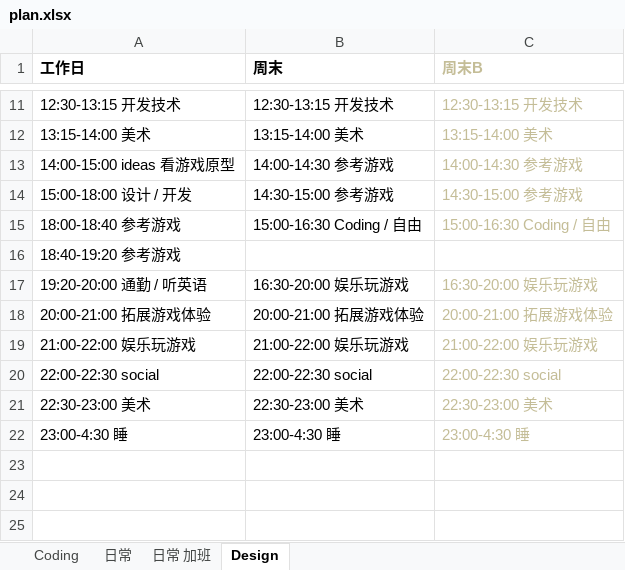
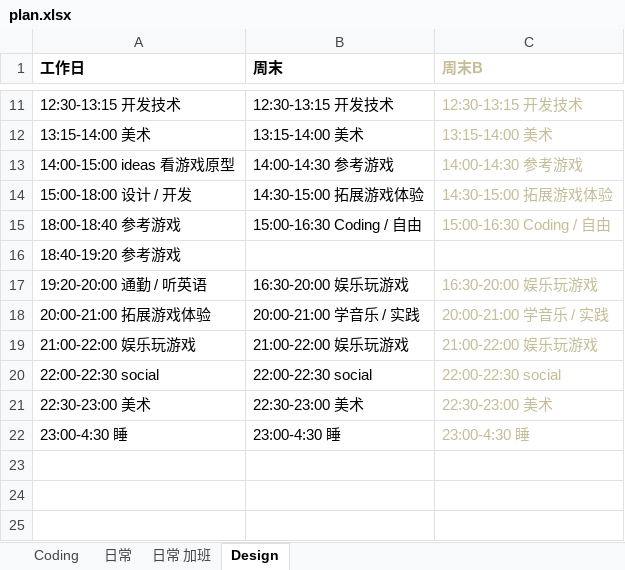
Before and after one commit to Gaolbirdy/Lab, an Excel workbook: plan.xlsx, sheet Design, drawn as a sheet; only a part is shown, gaps mark what is left out; values as stored, in another font and other column widths than the file's, no borders; the diff names each change by its address in the sheet, - before the commit and + after, or states it on an @@ line.

Commit message:
commit

```diff
--- a/plan.xlsx (sheet Design)
+++ b/plan.xlsx (sheet Design)
-B14 (周末): 14:30-15:00 参考游戏
+B14 (周末): 14:30-15:00 拓展游戏体验
-C14 (周末B): 14:30-15:00 参考游戏
+C14 (周末B): 14:30-15:00 拓展游戏体验
-B18 (周末): 20:00-21:00 拓展游戏体验
+B18 (周末): 20:00-21:00 学音乐 / 实践
-C18 (周末B): 20:00-21:00 拓展游戏体验
+C18 (周末B): 20:00-21:00 学音乐 / 实践
```
